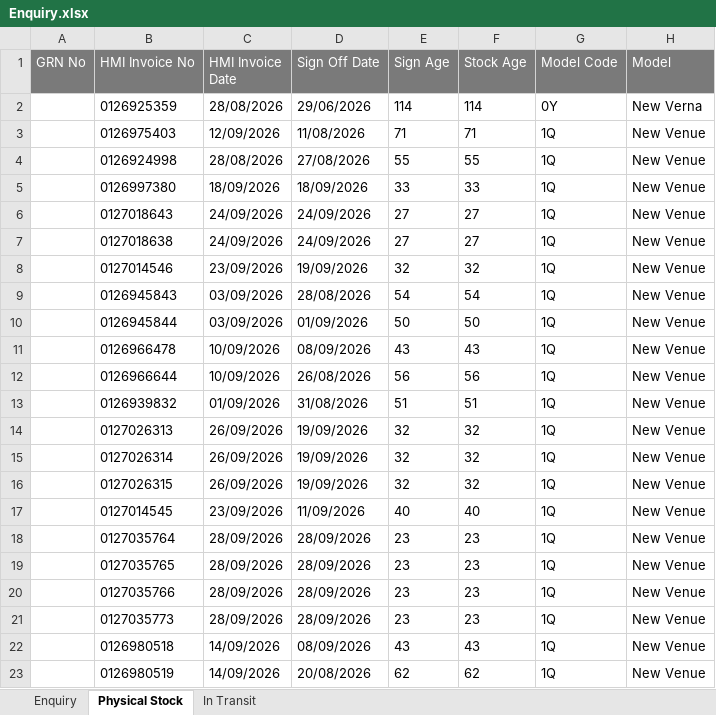
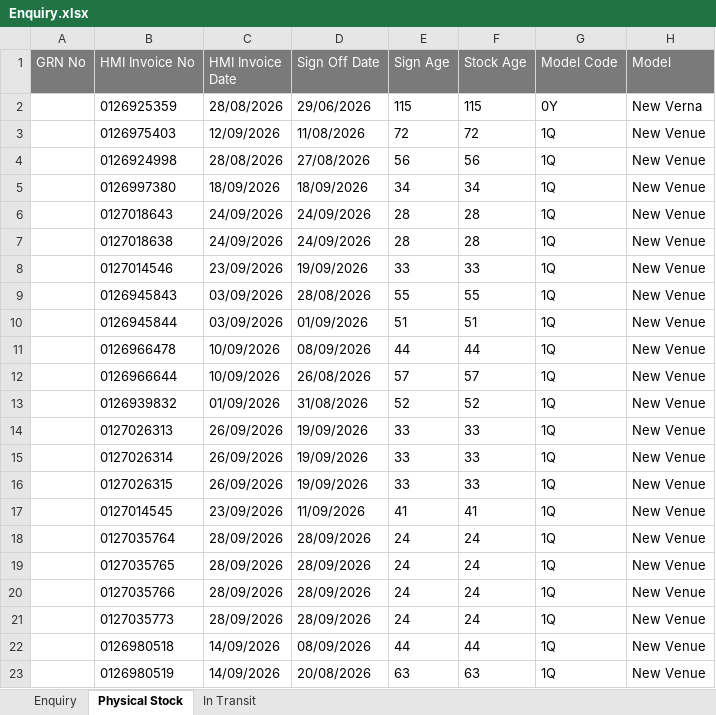
Before and after one commit to UnnatiM2009/Hyundai_ETBR, an Excel workbook: data/Enquiry.xlsx, sheet Physical Stock, drawn as a sheet; only a part is shown; values as stored, in another font and other column widths than the file's, no borders; the diff covers the shown part only; the diff names each change by its address in the sheet, - before the commit and + after, or states it on an @@ line.

```diff
--- a/data/Enquiry.xlsx (sheet Physical Stock)
+++ b/data/Enquiry.xlsx (sheet Physical Stock)
-E2 (Sign Age): 114
+E2 (Sign Age): 115
-F2 (Stock Age): 114
+F2 (Stock Age): 115
-E3 (Sign Age): 71
+E3 (Sign Age): 72
-F3 (Stock Age): 71
+F3 (Stock Age): 72
-E4 (Sign Age): 55
+E4 (Sign Age): 56
-F4 (Stock Age): 55
+F4 (Stock Age): 56
-E5 (Sign Age): 33
+E5 (Sign Age): 34
-F5 (Stock Age): 33
+F5 (Stock Age): 34
-E6:E7 (Sign Age): 27
+E6:E7 (Sign Age): 28
-F6:F7 (Stock Age): 27
+F6:F7 (Stock Age): 28
-E8 (Sign Age): 32
+E8 (Sign Age): 33
-F8 (Stock Age): 32
+F8 (Stock Age): 33
-E9 (Sign Age): 54
+E9 (Sign Age): 55
-F9 (Stock Age): 54
+F9 (Stock Age): 55
-E10 (Sign Age): 50
+E10 (Sign Age): 51
-F10 (Stock Age): 50
+F10 (Stock Age): 51
-E11 (Sign Age): 43
+E11 (Sign Age): 44
-F11 (Stock Age): 43
+F11 (Stock Age): 44
-E12 (Sign Age): 56
+E12 (Sign Age): 57
-F12 (Stock Age): 56
+F12 (Stock Age): 57
-E13 (Sign Age): 51
+E13 (Sign Age): 52
-F13 (Stock Age): 51
+F13 (Stock Age): 52
-E14:E16 (Sign Age): 32
+E14:E16 (Sign Age): 33
-F14:F16 (Stock Age): 32
+F14:F16 (Stock Age): 33
-E17 (Sign Age): 40
+E17 (Sign Age): 41
-F17 (Stock Age): 40
+F17 (Stock Age): 41
-E18:E21 (Sign Age): 23
+E18:E21 (Sign Age): 24
-F18:F21 (Stock Age): 23
+F18:F21 (Stock Age): 24
-E22 (Sign Age): 43
+E22 (Sign Age): 44
-F22 (Stock Age): 43
+F22 (Stock Age): 44
-E23 (Sign Age): 62
+E23 (Sign Age): 63
-F23 (Stock Age): 62
+F23 (Stock Age): 63
```
Also changed, not shown: 90 edited cells elsewhere in this sheet, sheet Enquiry, sheet In Transit, data/Data.xlsx.
